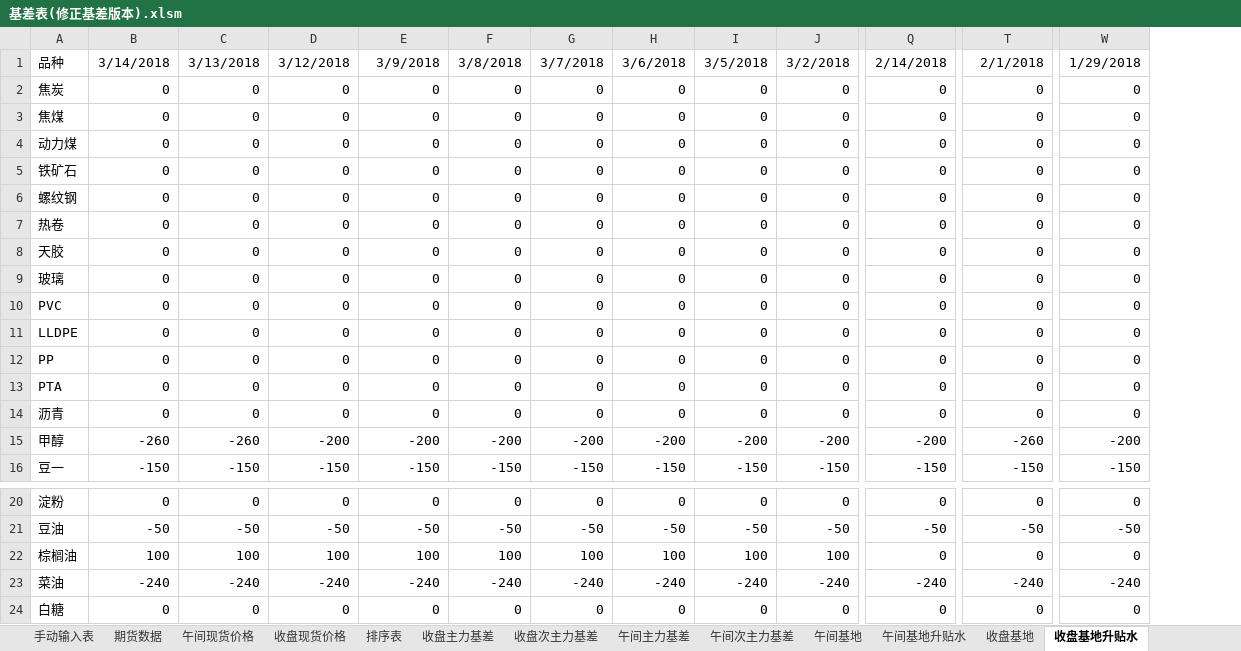
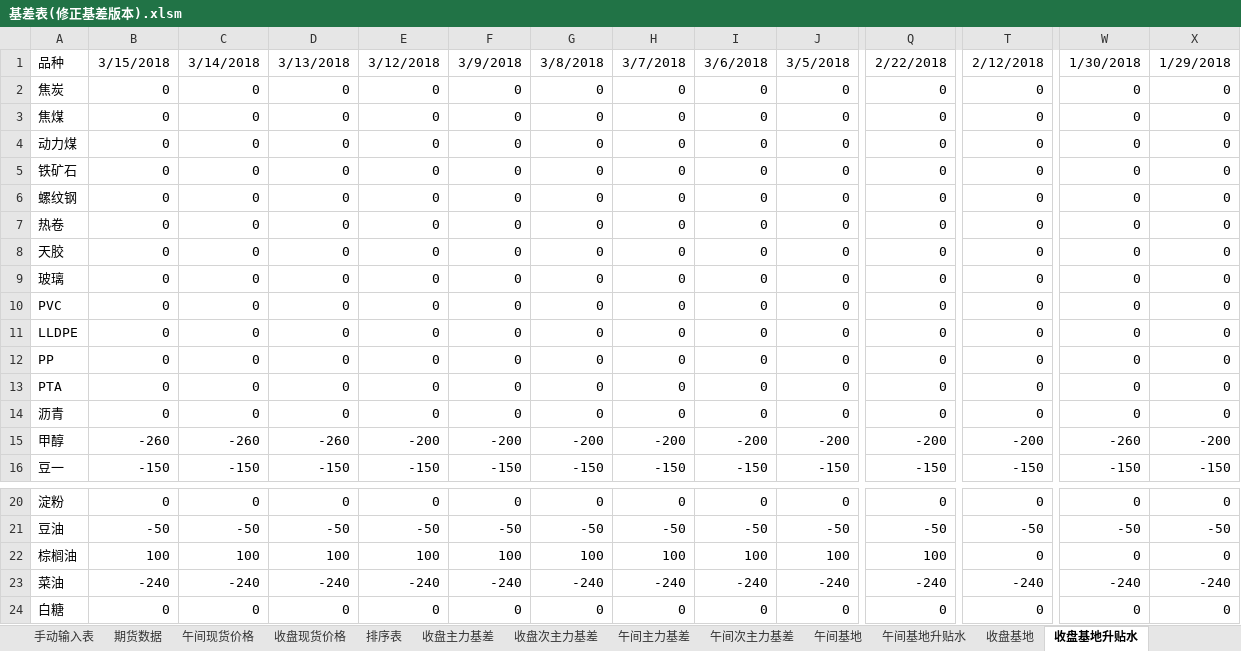
Before and after one commit to ildhj0116/Work, an Excel workbook: Simulation_Trade/Basis/基差表/基差表(修正基差版本).xlsm, sheet 收盘基地升贴水, drawn as a sheet; only a part is shown, gaps mark what is left out; values as stored, in another font and other column widths than the file's, no borders; the diff covers the shown part only; the diff names each change by its address in the sheet, - before the commit and + after, or states it on an @@ line.

```diff
--- a/Simulation_Trade/Basis/基差表/基差表(修正基差版本).xlsm (sheet 收盘基地升贴水)
+++ b/Simulation_Trade/Basis/基差表/基差表(修正基差版本).xlsm (sheet 收盘基地升贴水)
+column X, rows 1-16: 1/29/2018 | 0 | 0 | 0 | 0 | 0 | 0 | 0 | 0 | 0 | 0 | 0 | 0 | 0 | -200 | -150; rows 20-24: 0 | -50 | 0 | -240 | 0
-B1: 3/14/2018
+B1: 3/15/2018
-C1: 3/13/2018
+C1: 3/14/2018
-D1: 3/12/2018
+D1: 3/13/2018
-E1: 3/9/2018
+E1: 3/12/2018
-F1: 3/8/2018
+F1: 3/9/2018
-G1: 3/7/2018
+G1: 3/8/2018
-H1: 3/6/2018
+H1: 3/7/2018
-I1: 3/5/2018
+I1: 3/6/2018
-J1: 3/2/2018
+J1: 3/5/2018
-Q1: 2/14/2018
+Q1: 2/22/2018
-T1: 2/1/2018
+T1: 2/12/2018
-W1: 1/29/2018
+W1: 1/30/2018
-D15: -200
+D15: -260
-T15: -260
+T15: -200
-W15: -200
+W15: -260
-Q22: 0
+Q22: 100
```
Also changed, not shown: 10 edited cells elsewhere in this sheet, sheet 排序表, sheet 期货数据, sheet 输出表格, sheet 手动输入表, sheet 收盘基地, sheet 收盘现货价格, 2 more sheets, formulas that keep their value, Simulation_Trade/Basis/Simulation_Basis.xlsx, Simulation_Trade/Trend/SimulationTrading_try_vba.xlsm, 26 other files.
